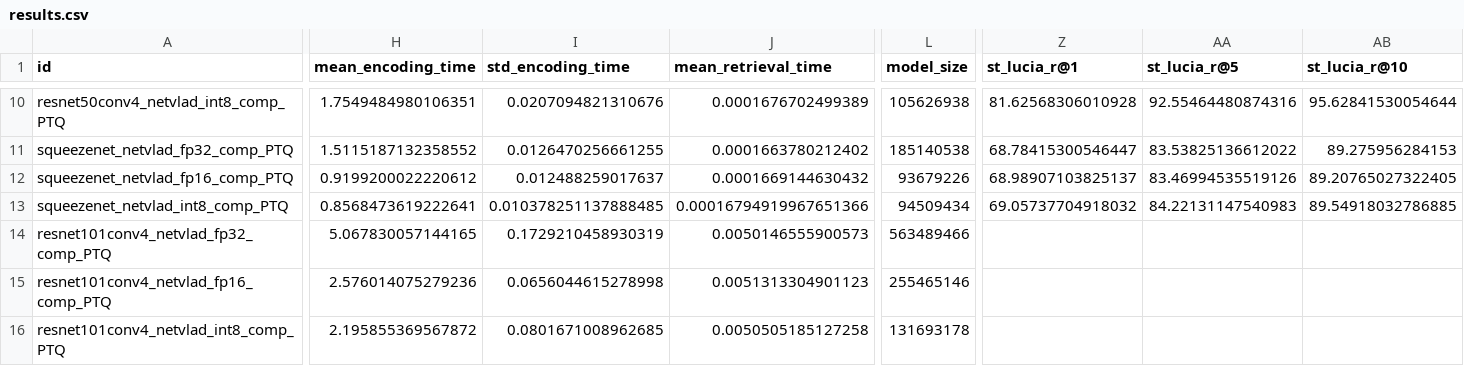
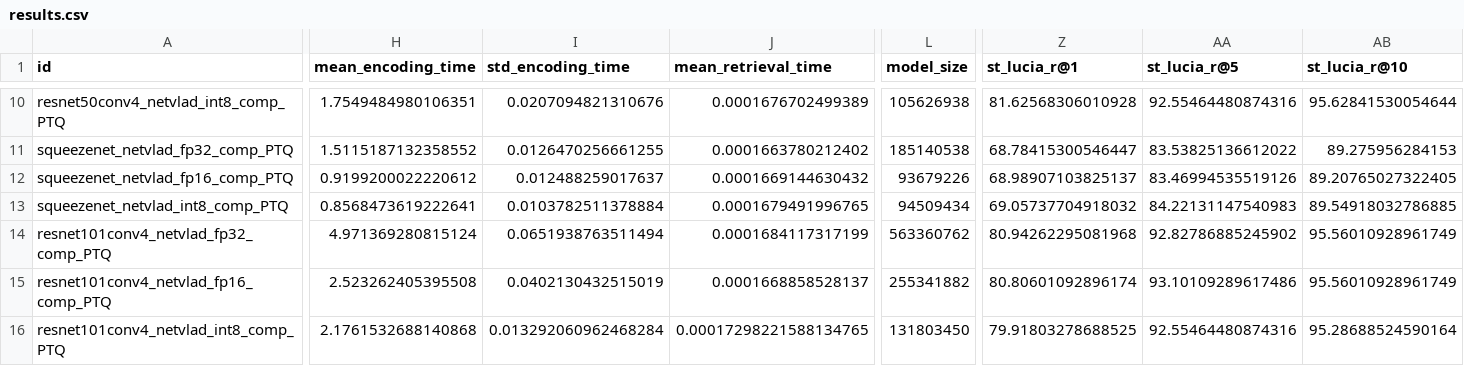
Before and after one commit to OliverGrainge/lightweight_VPR, a CSV file: results.csv, drawn as a sheet; only a part is shown, gaps mark what is left out; the diff covers the shown part only; the diff names each change by its address in the sheet, - before the commit and + after, or states it on an @@ line.

Commit message:
Adding Results

```diff
--- a/results.csv
+++ b/results.csv
-I13 (std_encoding_time): 0.010378251137888485
+I13 (std_encoding_time): 0.0103782511378884
-J13 (mean_retrieval_time): 0.00016794919967651366
+J13 (mean_retrieval_time): 0.0001679491996765
-H14 (mean_encoding_time): 5.067830057144165
+H14 (mean_encoding_time): 4.971369280815124
-I14 (std_encoding_time): 0.1729210458930319
+I14 (std_encoding_time): 0.0651938763511494
-J14 (mean_retrieval_time): 0.0050146555900573
+J14 (mean_retrieval_time): 0.0001684117317199
-L14 (model_size): 563489466
+L14 (model_size): 563360762
-Z14 (st_lucia_r@1): (empty)
+Z14 (st_lucia_r@1): 80.94262295081968
-AA14 (st_lucia_r@5): (empty)
+AA14 (st_lucia_r@5): 92.82786885245902
-AB14:AB15 (st_lucia_r@10): (empty)
+AB14:AB15 (st_lucia_r@10): 95.56010928961749
-H15 (mean_encoding_time): 2.576014075279236
+H15 (mean_encoding_time): 2.523262405395508
-I15 (std_encoding_time): 0.0656044615278998
+I15 (std_encoding_time): 0.0402130432515019
-J15 (mean_retrieval_time): 0.0051313304901123
+J15 (mean_retrieval_time): 0.0001668858528137
-L15 (model_size): 255465146
+L15 (model_size): 255341882
-Z15 (st_lucia_r@1): (empty)
+Z15 (st_lucia_r@1): 80.80601092896174
-AA15 (st_lucia_r@5): (empty)
+AA15 (st_lucia_r@5): 93.10109289617486
-H16 (mean_encoding_time): 2.195855369567872
+H16 (mean_encoding_time): 2.1761532688140868
-I16 (std_encoding_time): 0.0801671008962685
+I16 (std_encoding_time): 0.013292060962468284
-J16 (mean_retrieval_time): 0.0050505185127258
+J16 (mean_retrieval_time): 0.00017298221588134765
-L16 (model_size): 131693178
+L16 (model_size): 131803450
-Z16 (st_lucia_r@1): (empty)
+Z16 (st_lucia_r@1): 79.91803278688525
-AA16 (st_lucia_r@5): (empty)
+AA16 (st_lucia_r@5): 92.55464480874316
-AB16 (st_lucia_r@10): (empty)
+AB16 (st_lucia_r@10): 95.28688524590164
```
Also changed, not shown: 3 edited cells elsewhere in this file.
